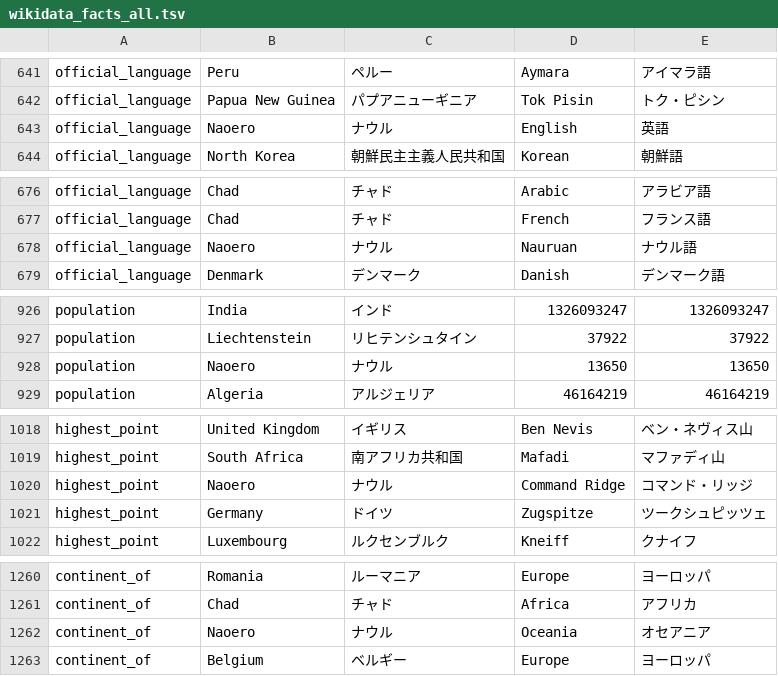
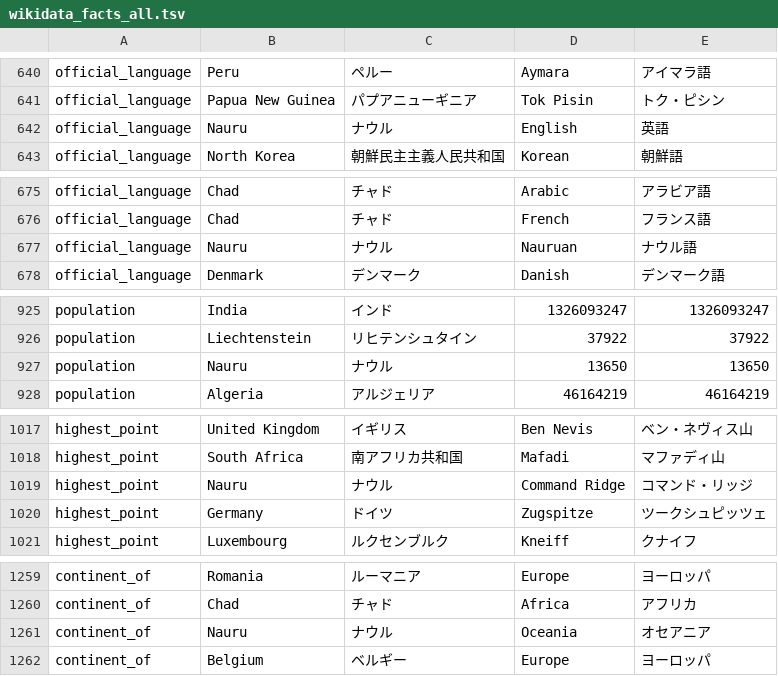
Before and after one commit to DaffaNaufalRachmat123/transformer_100m, a TSV file: data/wikidata_facts_all.tsv, drawn as a sheet; only a part is shown, gaps mark what is left out; the diff covers the shown part only.

```diff
--- a/data/wikidata_facts_all.tsv
+++ b/data/wikidata_facts_all.tsv
@@ -642,3 +641,3 @@ official_language	Peru	ペルー	Aymara	アイマラ語
 official_language	Papua New Guinea	パプアニューギニア	Tok Pisin	トク・ピシン
-official_language	Naoero	ナウル	English	英語
+official_language	Nauru	ナウル	English	英語
 official_language	North Korea	朝鮮民主主義人民共和国	Korean	朝鮮語
@@ -677,3 +676,3 @@ official_language	Chad	チャド	Arabic	アラビア語
 official_language	Chad	チャド	French	フランス語
-official_language	Naoero	ナウル	Nauruan	ナウル語
+official_language	Nauru	ナウル	Nauruan	ナウル語
 official_language	Denmark	デンマーク	Danish	デンマーク語
@@ -927,3 +926,3 @@ population	India	インド	1326093247	1326093247
 population	Liechtenstein	リヒテンシュタイン	37922	37922
-population	Naoero	ナウル	13650	13650
+population	Nauru	ナウル	13650	13650
 population	Algeria	アルジェリア	46164219	46164219
@@ -1019,3 +1018,3 @@ highest_point	United Kingdom	イギリス	Ben Nevis	ベン・ネヴィス山
 highest_point	South Africa	南アフリカ共和国	Mafadi	マファディ山
-highest_point	Naoero	ナウル	Command Ridge	コマンド・リッジ
+highest_point	Nauru	ナウル	Command Ridge	コマンド・リッジ
 highest_point	Germany	ドイツ	Zugspitze	ツークシュピッツェ
@@ -1261,3 +1260,3 @@ continent_of	Romania	ルーマニア	Europe	ヨーロッパ
 continent_of	Chad	チャド	Africa	アフリカ
-continent_of	Naoero	ナウル	Oceania	オセアニア
+continent_of	Nauru	ナウル	Oceania	オセアニア
 continent_of	Belgium	ベルギー	Europe	ヨーロッパ
```
Also changed, not shown: 3 removed rows and 37 edited cells elsewhere in this file, 22 other files.
